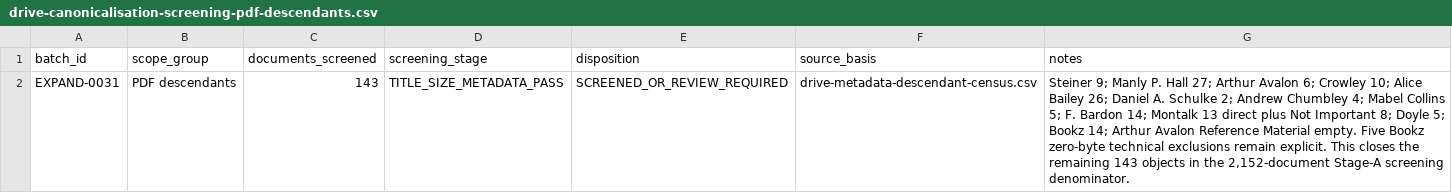
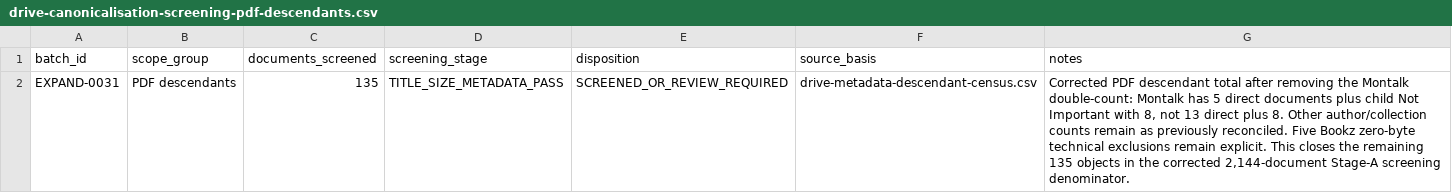
Before and after one commit to tws9stmcbf-web/AkashicNET, a CSV file: references/community/drive-canonicalisation-screening-pdf-descendants.csv, drawn as a sheet.

Commit message:
Correct PDF descendant screening denominator

```diff
--- a/references/community/drive-canonicalisation-screening-pdf-descendants.csv
+++ b/references/community/drive-canonicalisation-screening-pdf-descendants.csv
@@ -1,2 +1,2 @@
 batch_id,scope_group,documents_screened,screening_stage,disposition,source_basis,notes
-EXPAND-0031,PDF descendants,143,TITLE_SIZE_METADATA_PASS,SCREENED_OR_REVIEW_REQUIRED,drive-metadata-descendant-census.csv,"Steiner 9; Manly P. Hall 27; Arthur Avalon 6; Crowley 10; Alice Bailey 26; Daniel A. Schulke 2; Andrew Chumbley 4; Mabel Collins 5; F. Bardon 14; Montalk 13 direct plus Not Important 8; Doyle 5; Bookz 14; Arthur Avalon Reference Material empty. Five Bookz zero-byte technical exclusions remain explicit. This closes the remaining 143 objects in the 2,152-document Stage-A screening denominator."
+EXPAND-0031,PDF descendants,135,TITLE_SIZE_METADATA_PASS,SCREENED_OR_REVIEW_REQUIRED,drive-metadata-descendant-census.csv,"Corrected PDF descendant total after removing the Montalk double-count: Montalk has 5 direct documents plus child Not Important with 8, not 13 direct plus 8. Other author/collection counts remain as previously reconciled. Five Bookz zero-byte technical exclusions remain explicit. This closes the remaining 135 objects in the corrected 2,144-document Stage-A screening denominator."
```
